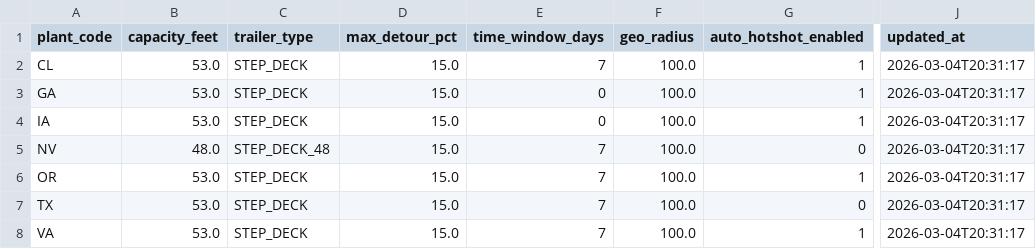
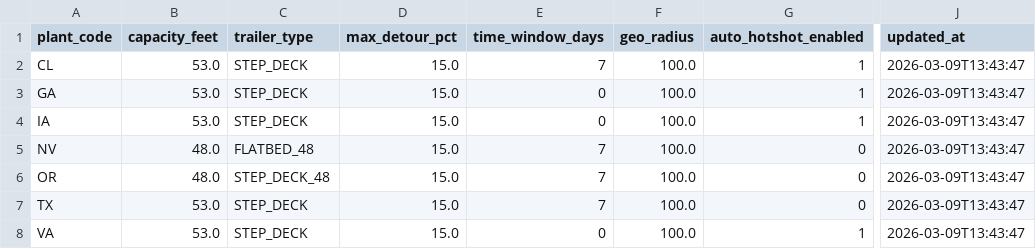
Before and after one commit to gidabrams23/COT_Freight_Optimization_Tool, a CSV file: data/seed/optimizer_settings.csv, drawn as a sheet; only a part is shown, gaps mark what is left out; the diff names each change by its address in the sheet, - before the commit and + after, or states it on an @@ line.

```diff
--- a/data/seed/optimizer_settings.csv
+++ b/data/seed/optimizer_settings.csv
-J2:J8 (updated_at): 2026-03-04T20:31:17
+J2:J8 (updated_at): 2026-03-09T13:43:47
-C5 (trailer_type): STEP_DECK_48
+C5 (trailer_type): FLATBED_48
-B6 (capacity_feet): 53.0
+B6 (capacity_feet): 48.0
-C6 (trailer_type): STEP_DECK
+C6 (trailer_type): STEP_DECK_48
-G6 (auto_hotshot_enabled): 1
+G6 (auto_hotshot_enabled): 0
-E8 (time_window_days): 7
+E8 (time_window_days): 0
```
Also changed, not shown: data/seed/access_profiles.csv, data/seed/planning_settings.csv, 9 other files.
